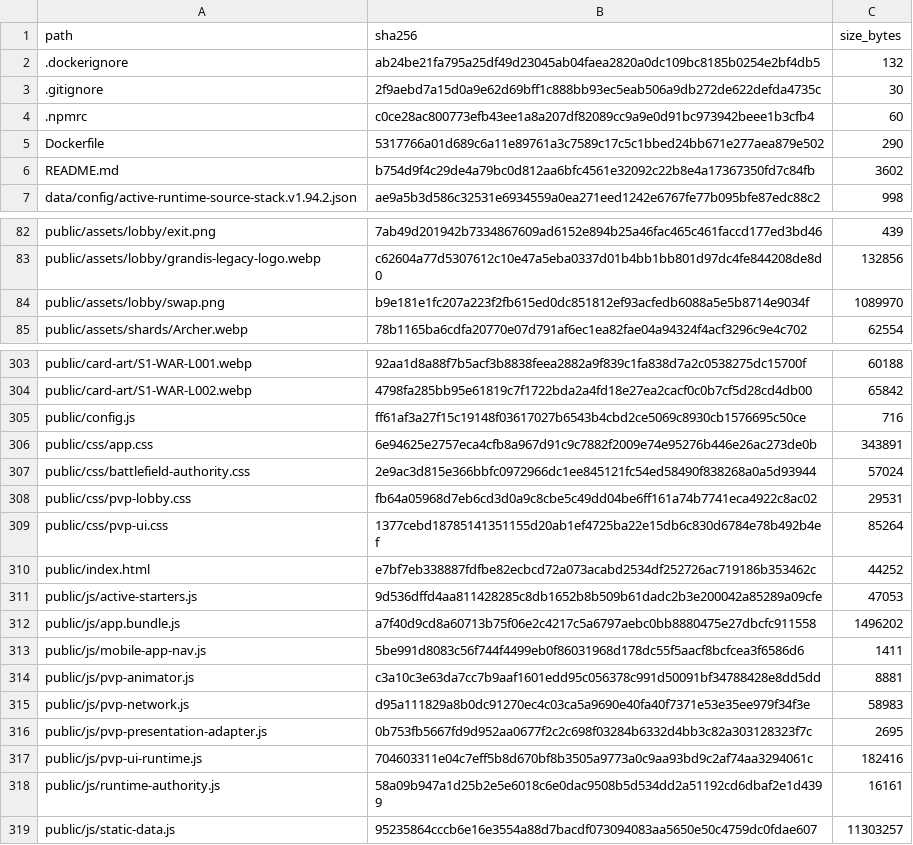
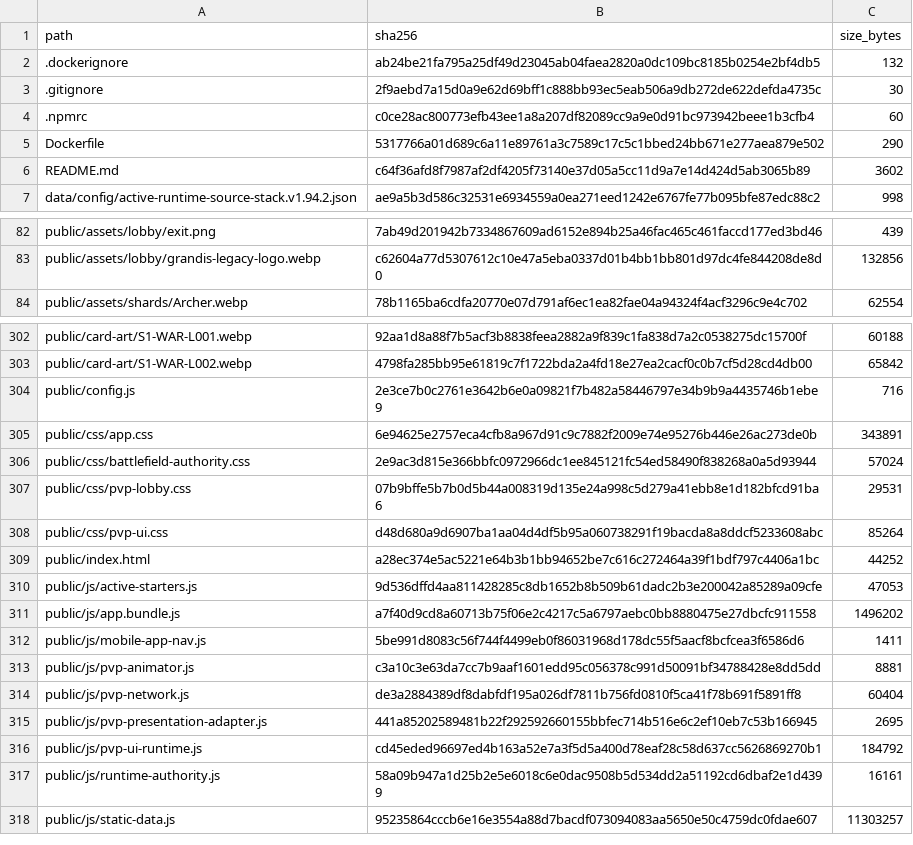
Before and after one commit to GrandisLegacyTCG/Grandis-Legacy-PvP-Trial, a CSV file: FILE_MANIFEST_SHA256.csv, drawn as a sheet; only a part is shown, gaps mark what is left out; the diff covers the shown part only.

```diff
--- a/FILE_MANIFEST_SHA256.csv
+++ b/FILE_MANIFEST_SHA256.csv
@@ -5,3 +5,3 @@ path,sha256,size_bytes
 Dockerfile,5317766a01d689c6a11e89761a3c7589c17c5c1bbed24bb671e277aea879e502,290
-README.md,b754d9f4c29de4a79bc0d812aa6bfc4561e32092c22b8e4a17367350fd7c84fb,3602
+README.md,c64f36afd8f7987af2df4205f73140e37d05a5cc11d9a7e14d424d5ab3065b89,3602
 data/config/active-runtime-source-stack.v1.94.2.json,ae9a5b3d586c32531e6934559a0ea271eed1242e6767fe77b095bfe87edc88c2,998
@@ -83,3 +83,2 @@ public/assets/lobby/exit.png,7ab49d201942b7334867609ad6152e894b25a46fac465c461fa
 public/assets/lobby/grandis-legacy-logo.webp,c62604a77d5307612c10e47a5eba0337d01b4bb1bb801d97dc4fe844208de8d0,132856
-public/assets/lobby/swap.png,b9e181e1fc207a223f2fb615ed0dc851812ef93acfedb6088a5e5b8714e9034f,1089970
 public/assets/shards/Archer.webp,78b1165ba6cdfa20770e07d791af6ec1ea82fae04a94324f4acf3296c9e4c702,62554
@@ -304,8 +303,8 @@ public/card-art/S1-WAR-L001.webp,92aa1d8a88f7b5acf3b8838feea2882a9f839c1fa838d7a
 public/card-art/S1-WAR-L002.webp,4798fa285bb95e61819c7f1722bda2a4fd18e27ea2cacf0c0b7cf5d28cd4db00,65842
-public/config.js,ff61af3a27f15c19148f03617027b6543b4cbd2ce5069c8930cb1576695c50ce,716
+public/config.js,2e3ce7b0c2761e3642b6e0a09821f7b482a58446797e34b9b9a4435746b1ebe9,716
 public/css/app.css,6e94625e2757eca4cfb8a967d91c9c7882f2009e74e95276b446e26ac273de0b,343891
 public/css/battlefield-authority.css,2e9ac3d815e366bbfc0972966dc1ee845121fc54ed58490f838268a0a5d93944,57024
-public/css/pvp-lobby.css,fb64a05968d7eb6cd3d0a9c8cbe5c49dd04be6ff161a74b7741eca4922c8ac02,29531
-public/css/pvp-ui.css,1377cebd18785141351155d20ab1ef4725ba22e15db6c830d6784e78b492b4ef,85264
-public/index.html,e7bf7eb338887fdfbe82ecbcd72a073acabd2534df252726ac719186b353462c,44252
+public/css/pvp-lobby.css,07b9bffe5b7b0d5b44a008319d135e24a998c5d279a41ebb8e1d182bfcd91ba6,29531
+public/css/pvp-ui.css,d48d680a9d6907ba1aa04d4df5b95a060738291f19bacda8a8ddcf5233608abc,85264
+public/index.html,a28ec374e5ac5221e64b3b1bb94652be7c616c272464a39f1bdf797c4406a1bc,44252
 public/js/active-starters.js,9d536dffd4aa811428285c8db1652b8b509b61dadc2b3e200042a85289a09cfe,47053
@@ -314,5 +313,5 @@ public/js/mobile-app-nav.js,5be991d8083c56f744f4499eb0f86031968d178dc55f5aacf8bc
 public/js/pvp-animator.js,c3a10c3e63da7cc7b9aaf1601edd95c056378c991d50091bf34788428e8dd5dd,8881
-public/js/pvp-network.js,d95a111829a8b0dc91270ec4c03ca5a9690e40fa40f7371e53e35ee979f34f3e,58983
-public/js/pvp-presentation-adapter.js,0b753fb5667fd9d952aa0677f2c2c698f03284b6332d4bb3c82a303128323f7c,2695
-public/js/pvp-ui-runtime.js,704603311e04c7eff5b8d670bf8b3505a9773a0c9aa93bd9c2af74aa3294061c,182416
+public/js/pvp-network.js,de3a2884389df8dabfdf195a026df7811b756fd0810f5ca41f78b691f5891ff8,60404
+public/js/pvp-presentation-adapter.js,441a85202589481b22f292592660155bbfec714b516e6c2ef10eb7c53b166945,2695
+public/js/pvp-ui-runtime.js,cd45eded96697ed4b163a52e7a3f5d5a400d78eaf28c58d637cc5626869270b1,184792
 public/js/runtime-authority.js,58a09b947a1d25b2e5e6018c6e0dac9508b5d534dd2a51192cd6dbaf2e1d4399,16161
```
Also changed, not shown: 4 added rows, 4 removed rows and 16 edited cells elsewhere in this file, public/PVP_FRONTEND_SHA256.csv, 23 other files.
